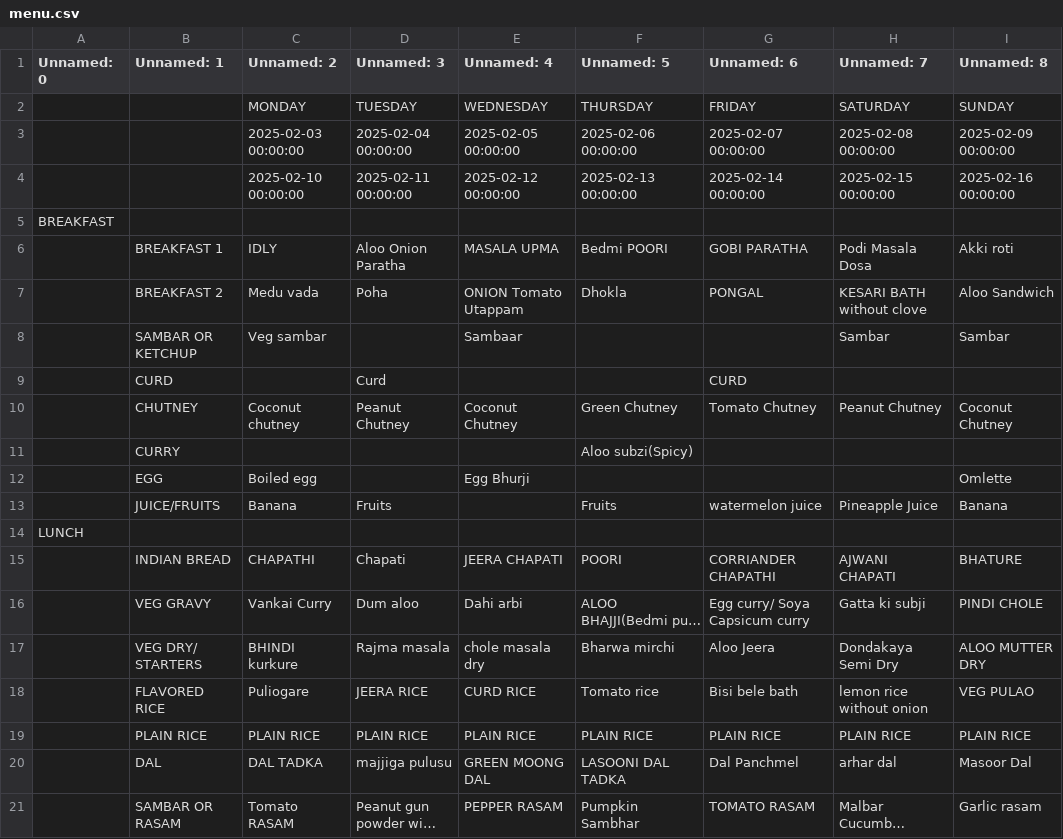
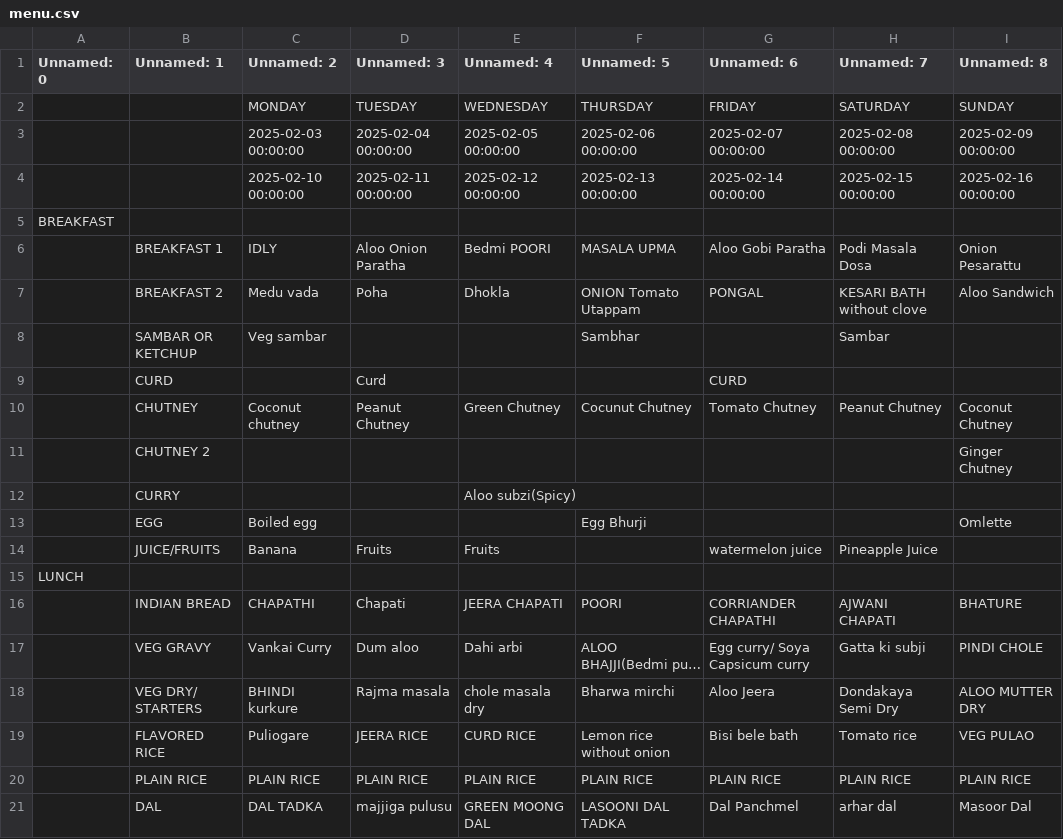
Before and after one commit to kphanipavan/IIITB_Menu, a CSV file: menu.csv, drawn as a sheet; only a part is shown; the shorter side is filled out with more unchanged rows; long unchanged cells end in …; the diff covers the shown part only.

Commit message:
update menu file

```diff
--- a/menu.csv
+++ b/menu.csv
@@ -5,10 +5,11 @@ Unnamed: 0,Unnamed: 1,Unnamed: 2,Unnamed: 3,Unnamed: 4,Unnamed: 5,Unnamed: 6,Unn
 BREAKFAST, , , , , , , , 
- ,BREAKFAST 1,IDLY,Aloo Onion Paratha,MASALA UPMA,Bedmi POORI,GOBI PARATHA,Podi Masala Dosa,Akki roti
- ,BREAKFAST 2,Medu vada,Poha,ONION Tomato Utappam,Dhokla,PONGAL,KESARI BATH without clove,Aloo Sandwich
- ,SAMBAR OR KETCHUP,Veg sambar,,Sambaar,,,Sambar,Sambar
+ ,BREAKFAST 1,IDLY,Aloo Onion Paratha,Bedmi POORI,MASALA UPMA,Aloo Gobi Paratha,Podi Masala Dosa,Onion Pesarattu
+ ,BREAKFAST 2,Medu vada,Poha,Dhokla,ONION Tomato Utappam,PONGAL,KESARI BATH without clove,Aloo Sandwich
+ ,SAMBAR OR KETCHUP,Veg sambar,,,Sambhar,,Sambar,
  ,CURD,,Curd,,,CURD,,
- ,CHUTNEY,Coconut chutney ,Peanut Chutney,Coconut Chutney,Green Chutney,Tomato Chutney,Peanut Chutney,Coconut Chutney
-,CURRY,,,,Aloo subzi(Spicy),,,
- ,EGG,Boiled egg,,Egg Bhurji,,,,Omlette
- ,JUICE/FRUITS,Banana,Fruits,,Fruits,watermelon juice,Pineapple Juice,Banana
+ ,CHUTNEY,Coconut chutney ,Peanut Chutney,Green Chutney,Cocunut Chutney,Tomato Chutney,Peanut Chutney,Coconut Chutney
+,CHUTNEY 2,,,,,,,Ginger Chutney
+,CURRY,,,Aloo subzi(Spicy),,,,
+ ,EGG,Boiled egg,,,Egg Bhurji,,,Omlette
+ ,JUICE/FRUITS,Banana,Fruits,Fruits,,watermelon juice,Pineapple Juice,
 LUNCH, , , , , , , , 
@@ -17,3 +18,3 @@ LUNCH, , , , , , , ,
  ,VEG DRY/ STARTERS,BHINDI kurkure,Rajma masala,chole masala dry,Bharwa mirchi,Aloo Jeera,Dondakaya Semi Dry,ALOO MUTTER DRY
- ,FLAVORED RICE,Puliogare,JEERA RICE,CURD RICE,Tomato rice,Bisi bele bath,lemon rice without onion,VEG PULAO
+ ,FLAVORED RICE,Puliogare,JEERA RICE,CURD RICE,Lemon rice without onion,Bisi bele bath,Tomato rice,VEG PULAO
  ,PLAIN RICE,PLAIN RICE,PLAIN RICE,PLAIN RICE,PLAIN RICE,PLAIN RICE,PLAIN RICE,PLAIN RICE
```
Also changed, not shown: 14 edited cells elsewhere in this file, 2 other files.
